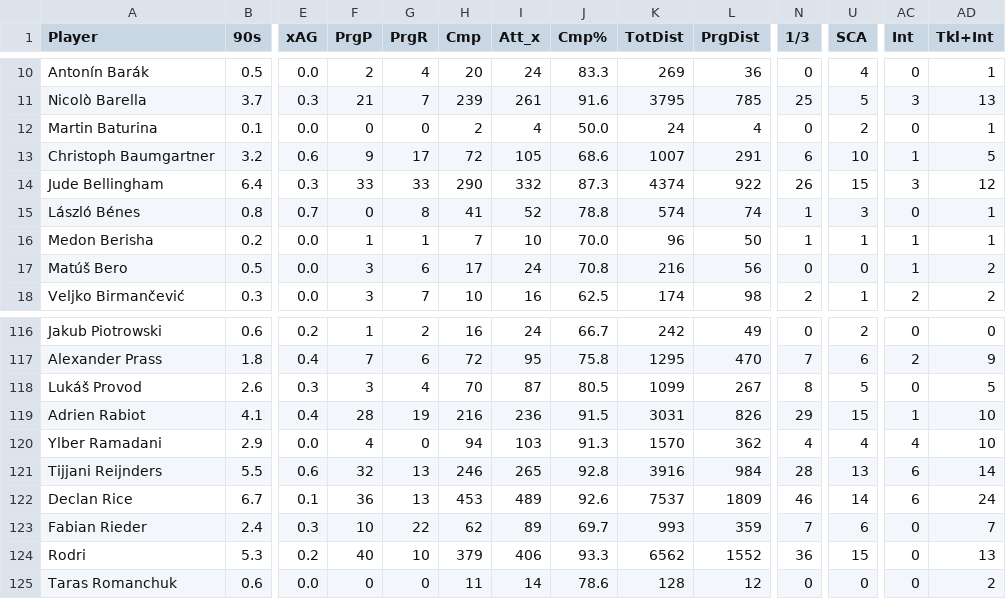
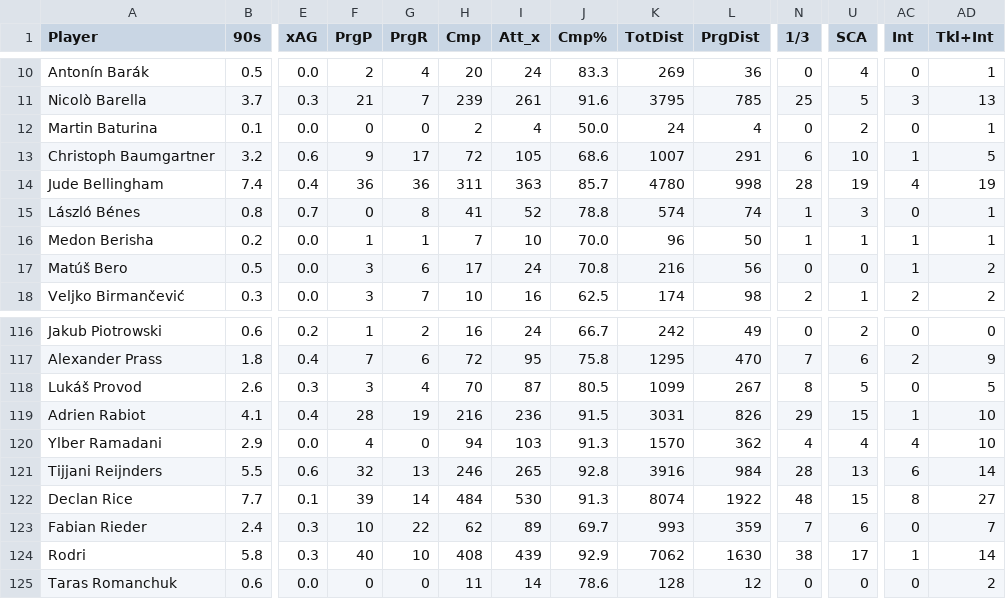
Before and after one commit to aashishops/Euros-Footistics, a CSV file: FInal_DF/df/mf_df.csv, drawn as a sheet; only a part is shown, gaps mark what is left out; the diff covers the shown part only; the diff names each change by its address in the sheet, - before the commit and + after, or states it on an @@ line.

```diff
--- a/FInal_DF/df/mf_df.csv
+++ b/FInal_DF/df/mf_df.csv
-B14 (90s): 6.4
+B14 (90s): 7.4
-E14 (xAG): 0.3
+E14 (xAG): 0.4
-F14 (PrgP): 33
+F14 (PrgP): 36
-G14 (PrgR): 33
+G14 (PrgR): 36
-H14 (Cmp): 290
+H14 (Cmp): 311
-I14 (Att_x): 332
+I14 (Att_x): 363
-J14 (Cmp%): 87.3
+J14 (Cmp%): 85.7
-K14 (TotDist): 4374
+K14 (TotDist): 4780
-L14 (PrgDist): 922
+L14 (PrgDist): 998
-N14 (1/3): 26
+N14 (1/3): 28
-U14 (SCA): 15
+U14 (SCA): 19
-AC14 (Int): 3
+AC14 (Int): 4
-AD14 (Tkl+Int): 12
+AD14 (Tkl+Int): 19
-B122 (90s): 6.7
+B122 (90s): 7.7
-F122 (PrgP): 36
+F122 (PrgP): 39
-G122 (PrgR): 13
+G122 (PrgR): 14
-H122 (Cmp): 453
+H122 (Cmp): 484
-I122 (Att_x): 489
+I122 (Att_x): 530
-J122 (Cmp%): 92.6
+J122 (Cmp%): 91.3
-K122 (TotDist): 7537
+K122 (TotDist): 8074
-L122 (PrgDist): 1809
+L122 (PrgDist): 1922
-N122 (1/3): 46
+N122 (1/3): 48
-U122 (SCA): 14
+U122 (SCA): 15
-AC122 (Int): 6
+AC122 (Int): 8
-AD122 (Tkl+Int): 24
+AD122 (Tkl+Int): 27
-B124 (90s): 5.3
+B124 (90s): 5.8
-E124 (xAG): 0.2
+E124 (xAG): 0.3
-H124 (Cmp): 379
+H124 (Cmp): 408
-I124 (Att_x): 406
+I124 (Att_x): 439
-J124 (Cmp%): 93.3
+J124 (Cmp%): 92.9
-K124 (TotDist): 6562
+K124 (TotDist): 7062
-L124 (PrgDist): 1552
+L124 (PrgDist): 1630
-N124 (1/3): 36
+N124 (1/3): 38
-U124 (SCA): 15
+U124 (SCA): 17
-AC124 (Int): 0
+AC124 (Int): 1
-AD124 (Tkl+Int): 13
+AD124 (Tkl+Int): 14
```
Also changed, not shown: 94 edited cells elsewhere in this file, FInal_DF/df/df_df.csv, FInal_DF/df/fw_df.csv.
